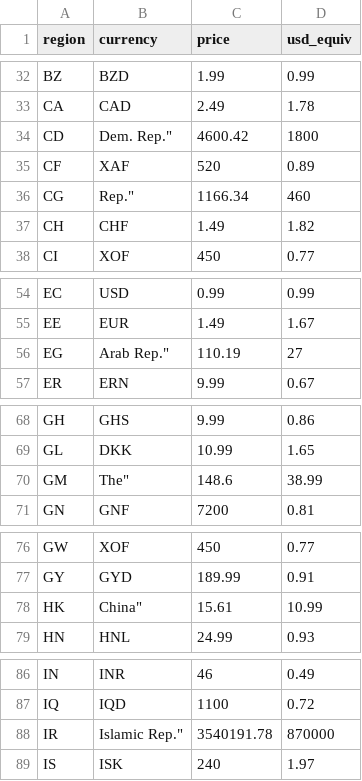
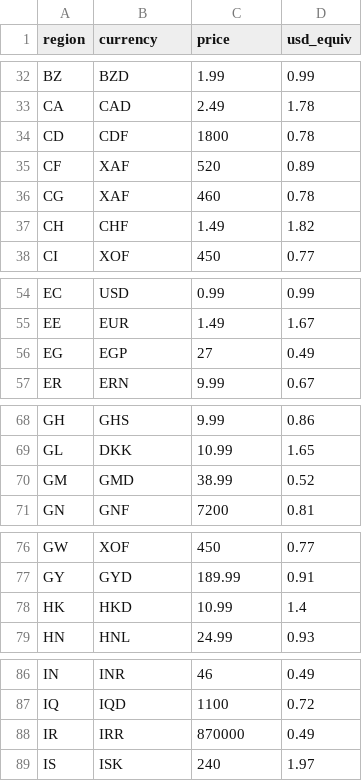
Before and after one commit to geisonmcd/phone-reminder, a CSV file: play-store/donation-prices.csv, drawn as a sheet; only a part is shown, gaps mark what is left out; the diff covers the shown part only.

Commit message:
Corrige a leitura de alguns países na tabela de preços da doação (#11)

```diff
--- a/play-store/donation-prices.csv
+++ b/play-store/donation-prices.csv
@@ -33,5 +33,5 @@ BZ,BZD,1.99,0.99
 CA,CAD,2.49,1.78
-CD," Dem. Rep.""",4600.42,1800
+CD,CDF,1800,0.78
 CF,XAF,520,0.89
-CG," Rep.""",1166.34,460
+CG,XAF,460,0.78
 CH,CHF,1.49,1.82
@@ -55,3 +55,3 @@ EC,USD,0.99,0.99
 EE,EUR,1.49,1.67
-EG," Arab Rep.""",110.19,27
+EG,EGP,27,0.49
 ER,ERN,9.99,0.67
@@ -69,3 +69,3 @@ GH,GHS,9.99,0.86
 GL,DKK,10.99,1.65
-GM," The""",148.6,38.99
+GM,GMD,38.99,0.52
 GN,GNF,7200,0.81
@@ -77,3 +77,3 @@ GW,XOF,450,0.77
 GY,GYD,189.99,0.91
-HK," China""",15.61,10.99
+HK,HKD,10.99,1.4
 HN,HNL,24.99,0.93
@@ -87,3 +87,3 @@ IN,INR,46,0.49
 IQ,IQD,1100,0.72
-IR," Islamic Rep.""",3540191.78,870000
+IR,IRR,870000,0.49
 IS,ISK,240,1.97
```
Also changed, not shown: 10 edited cells elsewhere in this file.
